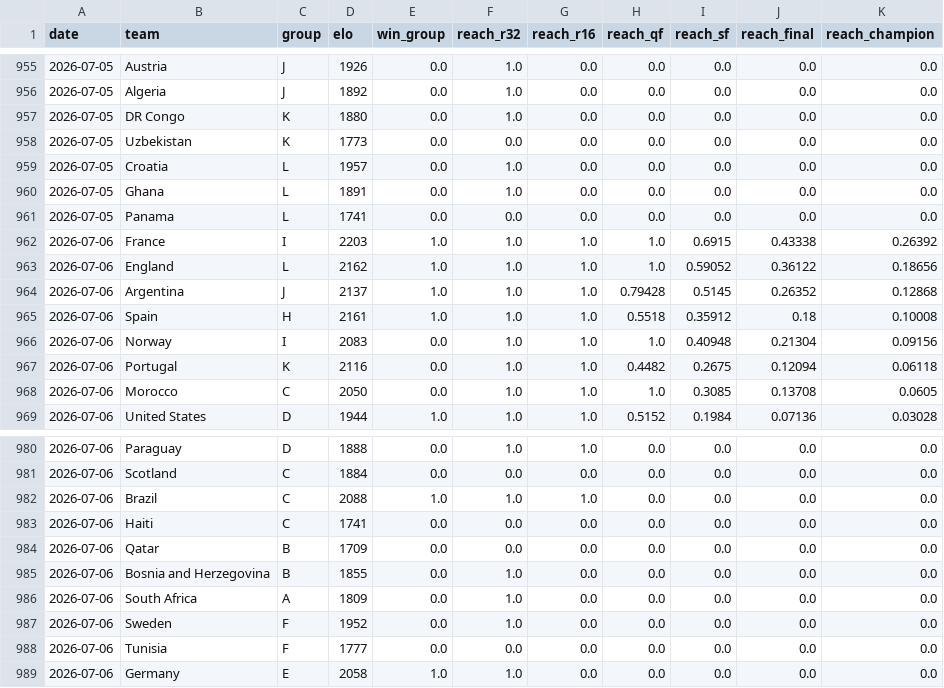
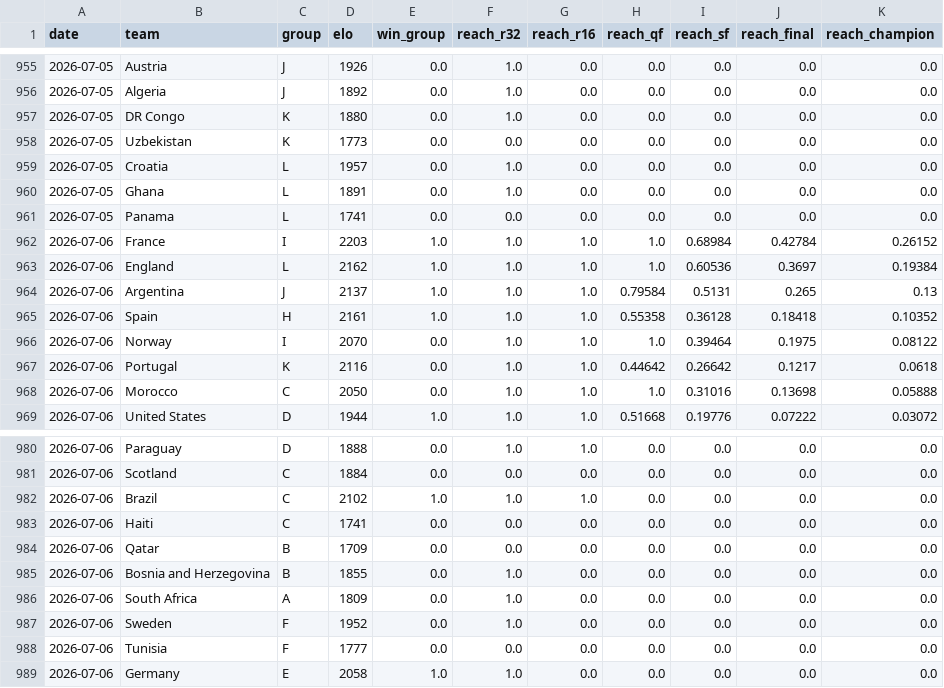
Before and after one commit to wcawleyortega-collab/worldcup-2026-model, a CSV file: outputs/history.csv, drawn as a sheet; only a part is shown, gaps mark what is left out; the diff covers the shown part only.

```diff
--- a/outputs/history.csv
+++ b/outputs/history.csv
@@ -961,9 +961,9 @@ date,team,group,elo,win_group,reach_r32,reach_r16,reach_qf,reach_sf,reach_final,
 2026-07-05,Panama,L,1741,0.0,0.0,0.0,0.0,0.0,0.0,0.0
-2026-07-06,France,I,2203,1.0,1.0,1.0,1.0,0.6915,0.43338,0.26392
-2026-07-06,England,L,2162,1.0,1.0,1.0,1.0,0.59052,0.36122,0.18656
-2026-07-06,Argentina,J,2137,1.0,1.0,1.0,0.79428,0.5145,0.26352,0.12868
-2026-07-06,Spain,H,2161,1.0,1.0,1.0,0.5518,0.35912,0.18,0.10008
-2026-07-06,Norway,I,2083,0.0,1.0,1.0,1.0,0.40948,0.21304,0.09156
-2026-07-06,Portugal,K,2116,0.0,1.0,1.0,0.4482,0.2675,0.12094,0.06118
-2026-07-06,Morocco,C,2050,0.0,1.0,1.0,1.0,0.3085,0.13708,0.0605
-2026-07-06,United States,D,1944,1.0,1.0,1.0,0.5152,0.1984,0.07136,0.03028
+2026-07-06,France,I,2203,1.0,1.0,1.0,1.0,0.68984,0.42784,0.26152
+2026-07-06,England,L,2162,1.0,1.0,1.0,1.0,0.60536,0.3697,0.19384
+2026-07-06,Argentina,J,2137,1.0,1.0,1.0,0.79584,0.5131,0.265,0.13
+2026-07-06,Spain,H,2161,1.0,1.0,1.0,0.55358,0.36128,0.18418,0.10352
+2026-07-06,Norway,I,2070,0.0,1.0,1.0,1.0,0.39464,0.1975,0.08122
+2026-07-06,Portugal,K,2116,0.0,1.0,1.0,0.44642,0.26642,0.1217,0.0618
+2026-07-06,Morocco,C,2050,0.0,1.0,1.0,1.0,0.31016,0.13698,0.05888
+2026-07-06,United States,D,1944,1.0,1.0,1.0,0.51668,0.19776,0.07222,0.03072
@@ -981,3 +981,3 @@ date,team,group,elo,win_group,reach_r32,reach_r16,reach_qf,reach_sf,reach_final,
 2026-07-06,Scotland,C,1884,0.0,0.0,0.0,0.0,0.0,0.0,0.0
-2026-07-06,Brazil,C,2088,1.0,1.0,1.0,0.0,0.0,0.0,0.0
+2026-07-06,Brazil,C,2102,1.0,1.0,1.0,0.0,0.0,0.0,0.0
 2026-07-06,Haiti,C,1741,0.0,0.0,0.0,0.0,0.0,0.0,0.0
```
Also changed, not shown: 16 edited cells elsewhere in this file, outputs/team_probabilities.csv, 5 other files.
